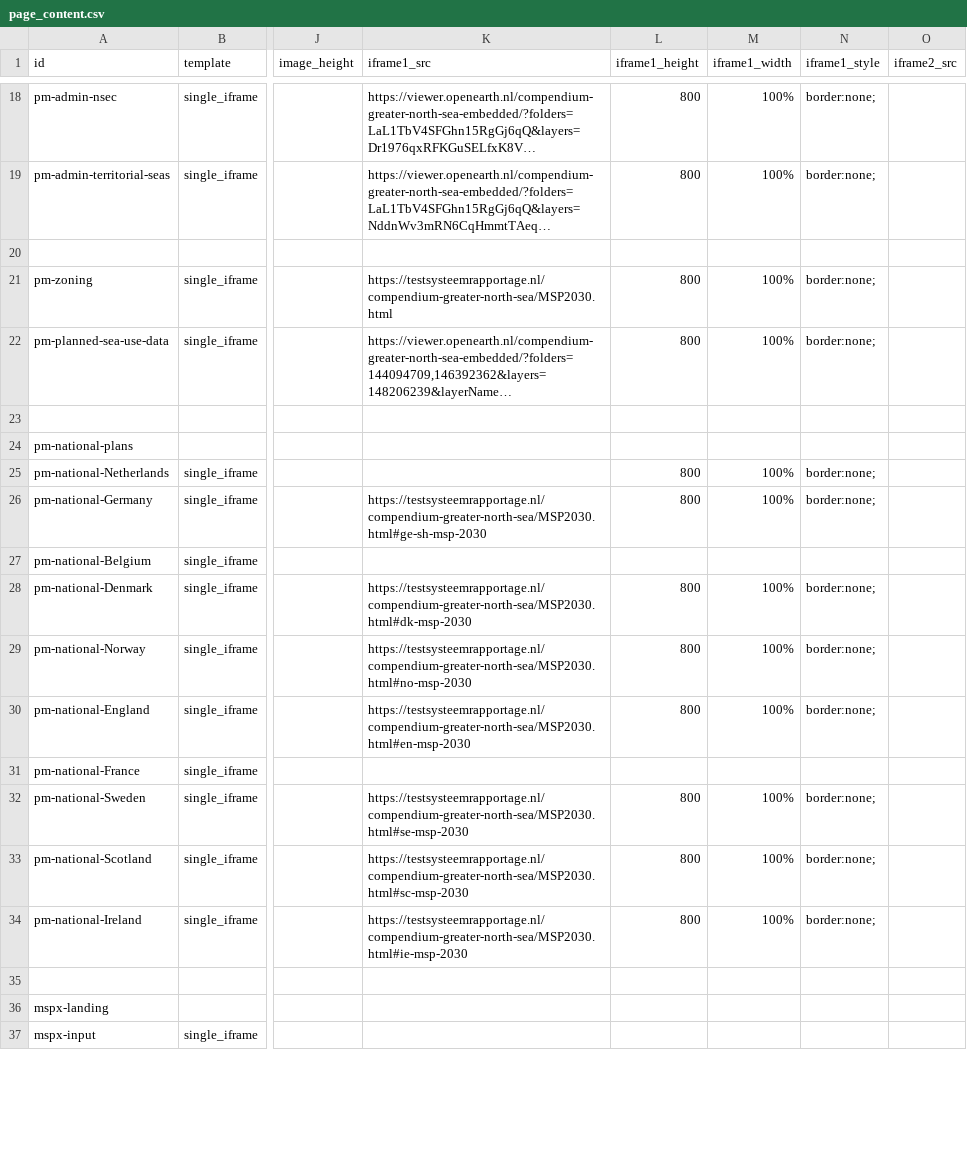
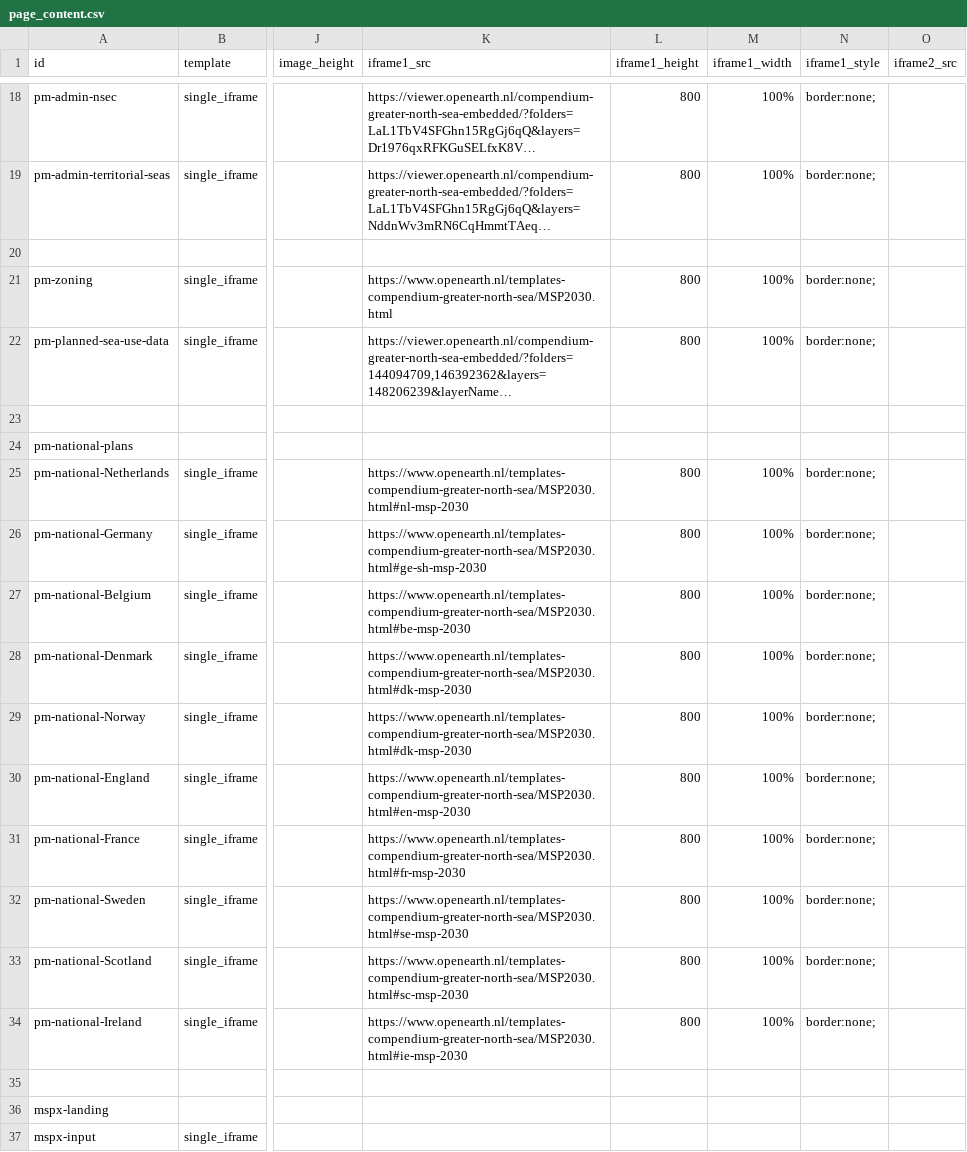
Before and after one commit to openearth/nesbp-msp-knowledge-platform, a CSV file: _site/page_content.csv, drawn as a sheet; only a part is shown, gaps mark what is left out; long unchanged cells end in …; the diff covers the shown part only; the diff names each change by its address in the sheet, - before the commit and + after, or states it on an @@ line.

```diff
--- a/_site/page_content.csv
+++ b/_site/page_content.csv
-K21 (iframe1_src): https://testsysteemrapportage.nl/compendium-greater-north-sea/MSP2030.html
+K21 (iframe1_src): https://www.openearth.nl/templates-compendium-greater-north-sea/MSP2030.html
-K25 (iframe1_src): (empty)
+K25 (iframe1_src): https://www.openearth.nl/templates-compendium-greater-north-sea/MSP2030.html#nl-msp-2030
-K26 (iframe1_src): https://testsysteemrapportage.nl/compendium-greater-north-sea/MSP2030.html#ge-sh-msp-2030
+K26 (iframe1_src): https://www.openearth.nl/templates-compendium-greater-north-sea/MSP2030.html#ge-sh-msp-2030
-K27 (iframe1_src): (empty)
+K27 (iframe1_src): https://www.openearth.nl/templates-compendium-greater-north-sea/MSP2030.html#be-msp-2030
-L27 (iframe1_height): (empty)
+L27 (iframe1_height): 800
-M27 (iframe1_width): (empty)
+M27 (iframe1_width): 100%
-N27 (iframe1_style): (empty)
+N27 (iframe1_style): border:none;
-K28 (iframe1_src): https://testsysteemrapportage.nl/compendium-greater-north-sea/MSP2030.html#dk-msp-2030
+K28 (iframe1_src): https://www.openearth.nl/templates-compendium-greater-north-sea/MSP2030.html#dk-msp-2030
-K29 (iframe1_src): https://testsysteemrapportage.nl/compendium-greater-north-sea/MSP2030.html#no-msp-2030
+K29 (iframe1_src): https://www.openearth.nl/templates-compendium-greater-north-sea/MSP2030.html#dk-msp-2030
-K30 (iframe1_src): https://testsysteemrapportage.nl/compendium-greater-north-sea/MSP2030.html#en-msp-2030
+K30 (iframe1_src): https://www.openearth.nl/templates-compendium-greater-north-sea/MSP2030.html#en-msp-2030
-K31 (iframe1_src): (empty)
+K31 (iframe1_src): https://www.openearth.nl/templates-compendium-greater-north-sea/MSP2030.html#fr-msp-2030
-L31 (iframe1_height): (empty)
+L31 (iframe1_height): 800
-M31 (iframe1_width): (empty)
+M31 (iframe1_width): 100%
-N31 (iframe1_style): (empty)
+N31 (iframe1_style): border:none;
-K32 (iframe1_src): https://testsysteemrapportage.nl/compendium-greater-north-sea/MSP2030.html#se-msp-2030
+K32 (iframe1_src): https://www.openearth.nl/templates-compendium-greater-north-sea/MSP2030.html#se-msp-2030
-K33 (iframe1_src): https://testsysteemrapportage.nl/compendium-greater-north-sea/MSP2030.html#sc-msp-2030
+K33 (iframe1_src): https://www.openearth.nl/templates-compendium-greater-north-sea/MSP2030.html#sc-msp-2030
-K34 (iframe1_src): https://testsysteemrapportage.nl/compendium-greater-north-sea/MSP2030.html#ie-msp-2030
+K34 (iframe1_src): https://www.openearth.nl/templates-compendium-greater-north-sea/MSP2030.html#ie-msp-2030
```
Also changed, not shown: 10 edited cells elsewhere in this file, page_content.csv, 45 other files.
